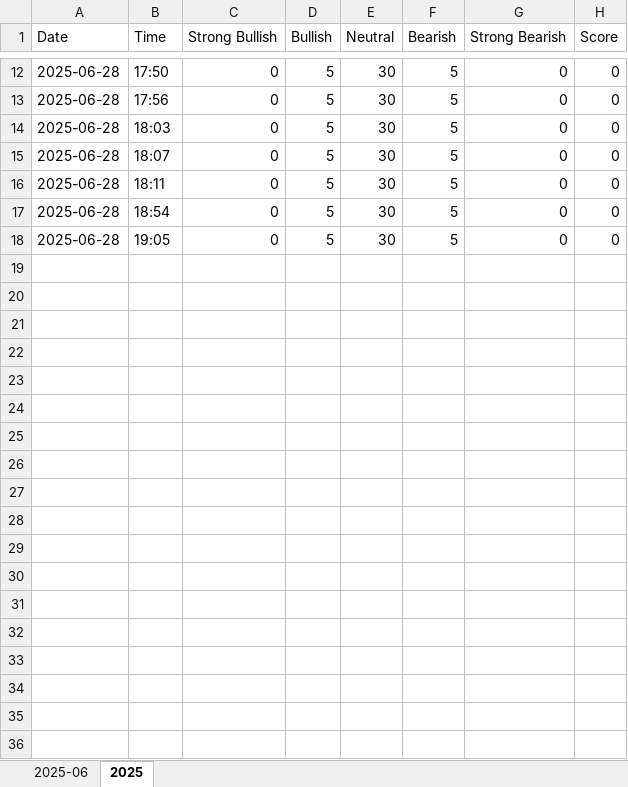
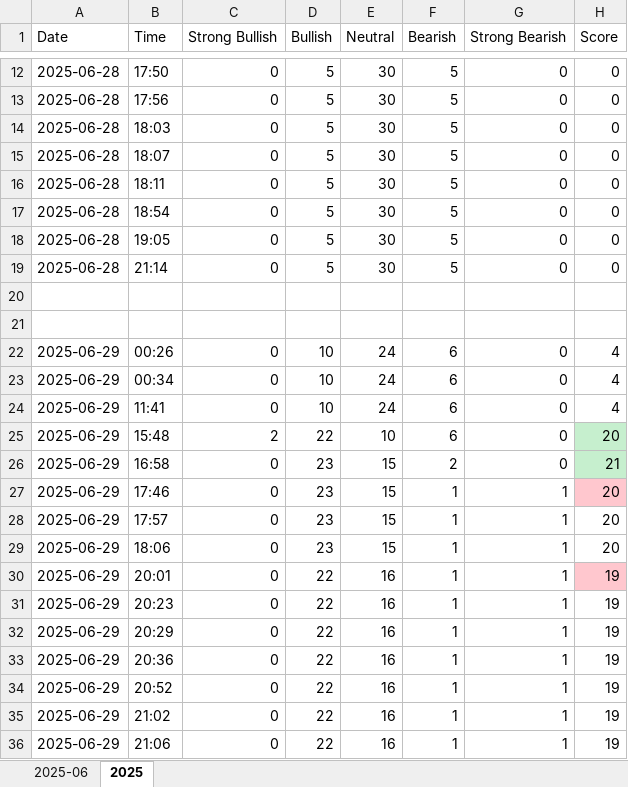
Before and after one commit to andyquan366/daily-options-scan, an Excel workbook: option_activity_log.xlsx, sheet 2025, drawn as a sheet; only a part is shown, gaps mark what is left out; values as stored, in another font and other column widths than the file's, no borders; charts and pictures not drawn; the diff names each change by its address in the sheet, - before the commit and + after, or states it on an @@ line.

```diff
--- a/option_activity_log.xlsx (sheet 2025)
+++ b/option_activity_log.xlsx (sheet 2025)
+row 19: 2025-06-28 | 21:14 | 0 | 5 | 30 | 5 | 0 | 0
+row 20: (empty)
+row 21: (empty)
+row 22: 2025-06-29 | 00:26 | 0 | 10 | 24 | 6 | 0 | 4
+row 23: 2025-06-29 | 00:34 | 0 | 10 | 24 | 6 | 0 | 4
+row 24: 2025-06-29 | 11:41 | 0 | 10 | 24 | 6 | 0 | 4
+row 25: 2025-06-29 | 15:48 | 2 | 22 | 10 | 6 | 0 | 20
+row 26: 2025-06-29 | 16:58 | 0 | 23 | 15 | 2 | 0 | 21
+row 27: 2025-06-29 | 17:46 | 0 | 23 | 15 | 1 | 1 | 20
+row 28: 2025-06-29 | 17:57 | 0 | 23 | 15 | 1 | 1 | 20
+row 29: 2025-06-29 | 18:06 | 0 | 23 | 15 | 1 | 1 | 20
+row 30: 2025-06-29 | 20:01 | 0 | 22 | 16 | 1 | 1 | 19
+row 31: 2025-06-29 | 20:23 | 0 | 22 | 16 | 1 | 1 | 19
+row 32: 2025-06-29 | 20:29 | 0 | 22 | 16 | 1 | 1 | 19
+row 33: 2025-06-29 | 20:36 | 0 | 22 | 16 | 1 | 1 | 19
+row 34: 2025-06-29 | 20:52 | 0 | 22 | 16 | 1 | 1 | 19
+row 35: 2025-06-29 | 21:02 | 0 | 22 | 16 | 1 | 1 | 19
+row 36: 2025-06-29 | 21:06 | 0 | 22 | 16 | 1 | 1 | 19
```
Also changed, not shown: sheet 2025-06, charts or pictures, 9 other files.
